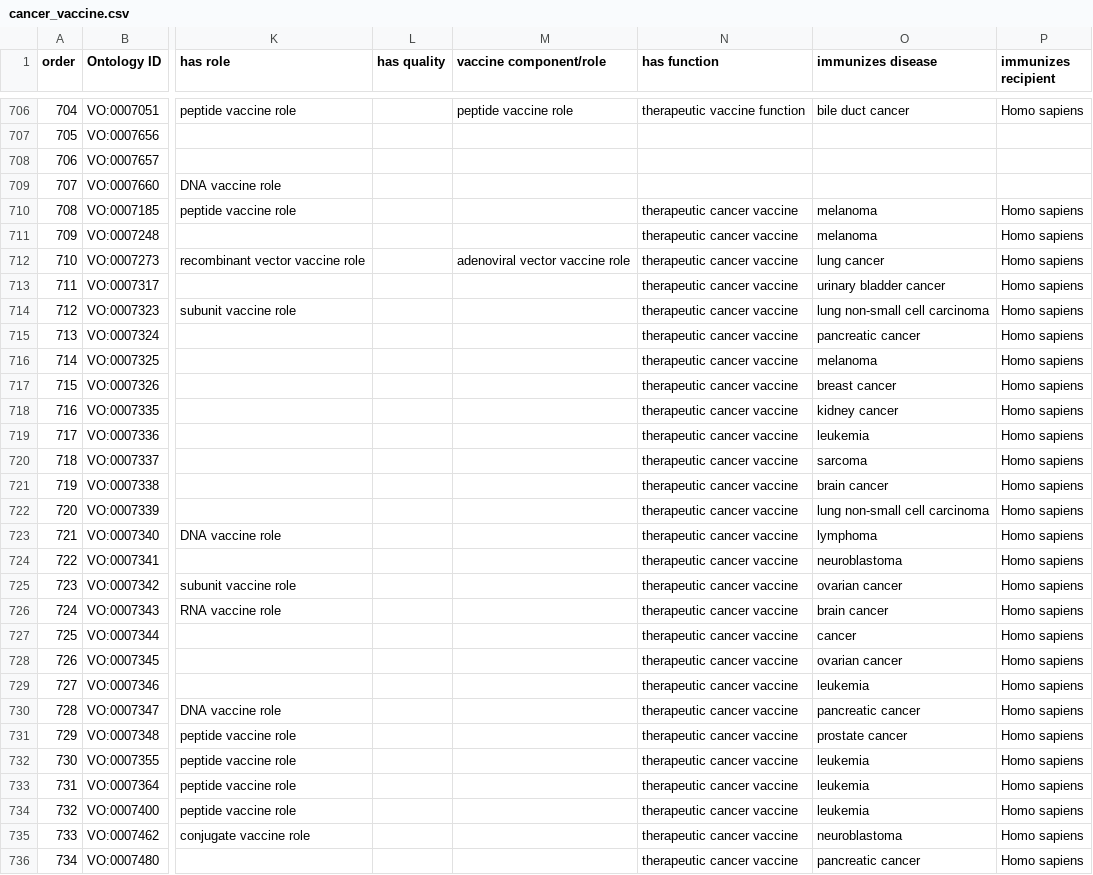
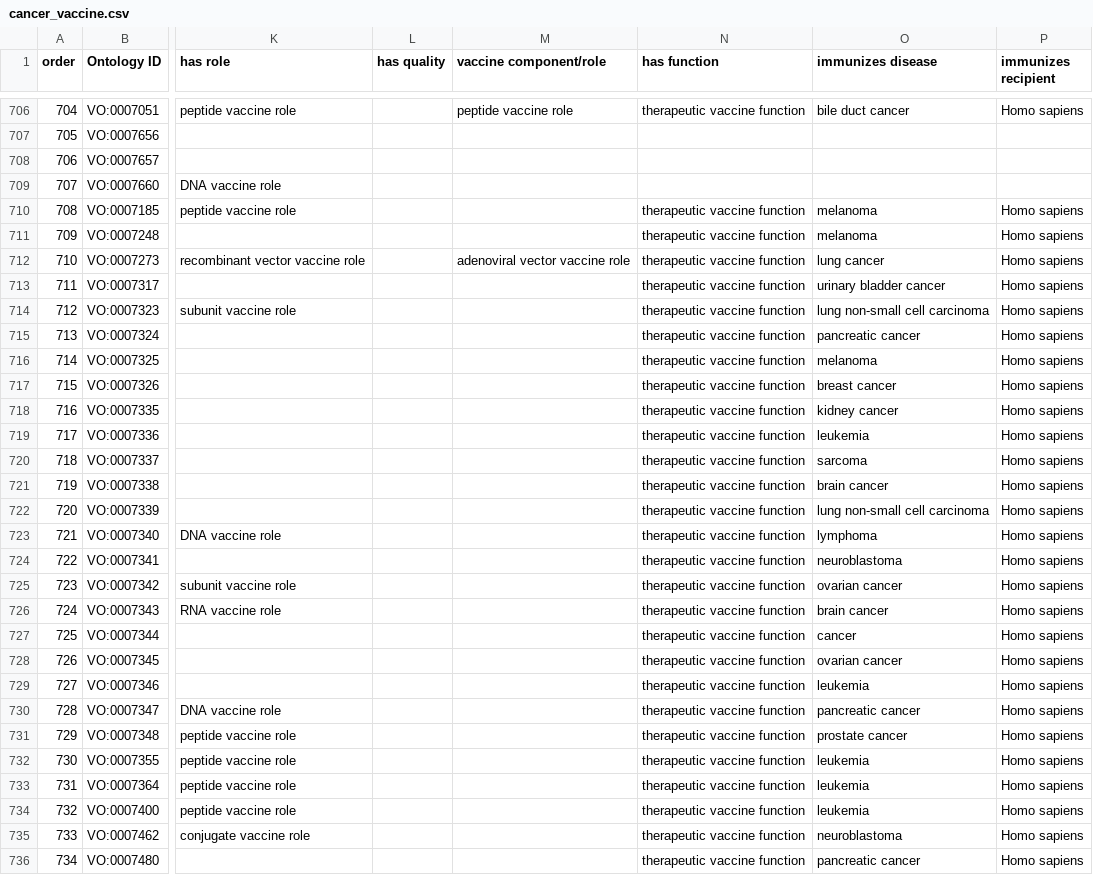
Before and after one commit to vaccineontology/VO, a CSV file: src/templates/cancer_vaccine.csv, drawn as a sheet; only a part is shown, gaps mark what is left out; the diff covers the shown part only; the diff names each change by its address in the sheet, - before the commit and + after, or states it on an @@ line.

Commit message:
correct vaccine function setting as vaccine

```diff
--- a/src/templates/cancer_vaccine.csv
+++ b/src/templates/cancer_vaccine.csv
-N710:N736 (has function): therapeutic cancer vaccine
+N710:N736 (has function): therapeutic vaccine function
```
Also changed, not shown: 98 edited cells elsewhere in this file, 1 other file.
